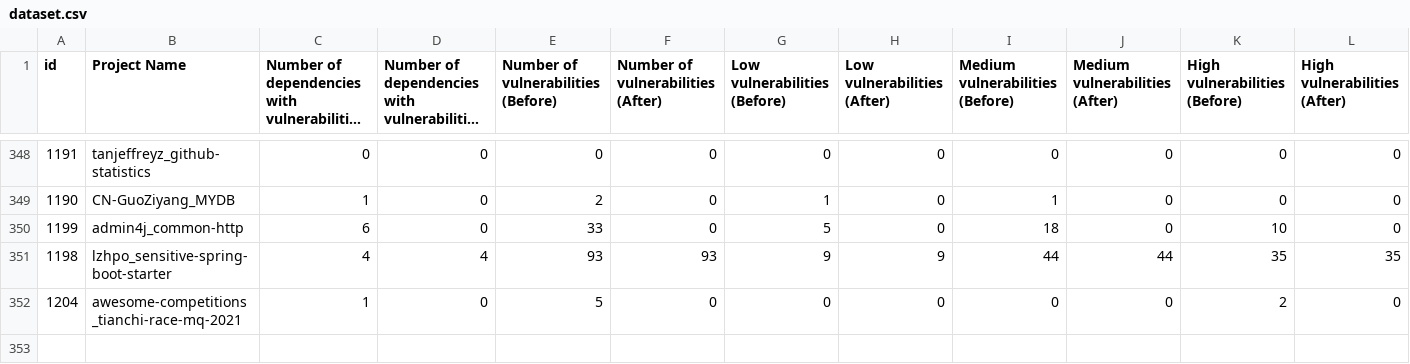
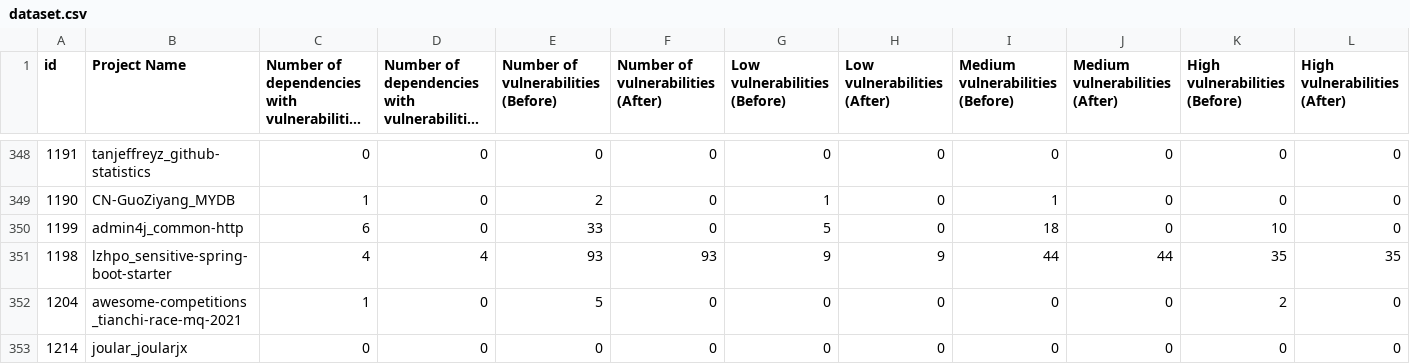
Before and after one commit to lsi-ufcg/safer-reproduction-kit, a CSV file: results/dataset.csv, drawn as a sheet; only a part is shown, gaps mark what is left out; long unchanged cells end in …; rows hold the shown columns only; the diff names each change by its address in the sheet, - before the commit and + after, or states it on an @@ line.

Commit message:
add partial results

```diff
--- a/results/dataset.csv
+++ b/results/dataset.csv
+row 353: 1214 | joular_joularjx | 0 | 0 | 0 | 0 | 0 | 0 | 0 | 0 | 0 | 0
```
Also changed, not shown: 1 other file.
